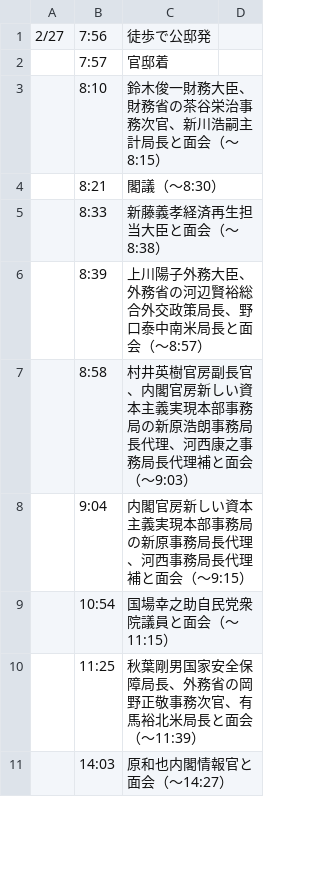
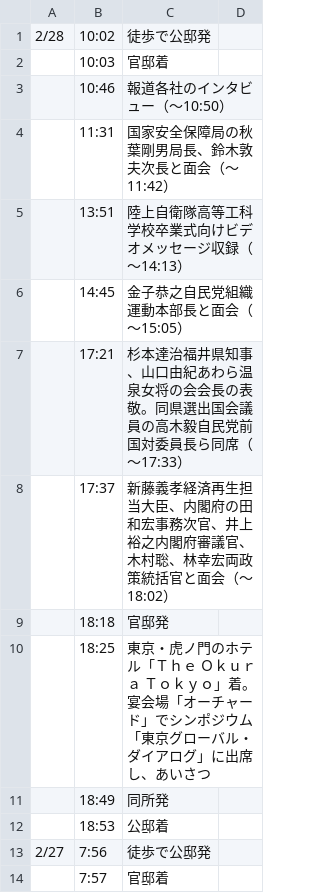
Before and after one commit to yuokada/Prime-Minister-movements, a CSV file: original/202402.csv, drawn as a sheet; only a part is shown; the shorter side is filled out with more unchanged rows; the diff names each change by its address in the sheet, - before the commit and + after, or states it on an @@ line.

Commit message:
[skip ci] Update crawled files

```diff
--- a/original/202402.csv
+++ b/original/202402.csv
+row 1: 2/28 | 10:02 | 徒歩で公邸発
+row 2:  | 10:03 | 官邸着
+row 3:  | 10:46 | 報道各社のインタビュー（～10:50）
+row 4:  | 11:31 | 国家安全保障局の秋葉剛男局長、鈴木敦夫次長と面会（～11:42）
+row 5:  | 13:51 | 陸上自衛隊高等工科学校卒業式向けビデオメッセージ収録（～14:13）
+row 6:  | 14:45 | 金子恭之自民党組織運動本部長と面会（～15:05）
+row 7:  | 17:21 | 杉本達治福井県知事、山口由紀あわら温泉女将の会会長の表敬。同県選出国会議員の高木毅自民党前国対委員長ら同席（～17:33）
+row 8:  | 17:37 | 新藤義孝経済再生担当大臣、内閣府の田和宏事務次官、井上裕之内閣府審議官、木村聡、林幸宏両政策統括官と面会（～18:02）
+row 9:  | 18:18 | 官邸発
+row 10:  | 18:25 | 東京・虎ノ門のホテル「Ｔｈｅ Ｏｋｕｒａ Ｔｏｋｙｏ」着。宴会場「オーチャード」でシンポジウム「東京グローバル・ダイアログ」に出席し、あいさつ
+row 11:  | 18:49 | 同所発
+row 12:  | 18:53 | 公邸着
```
